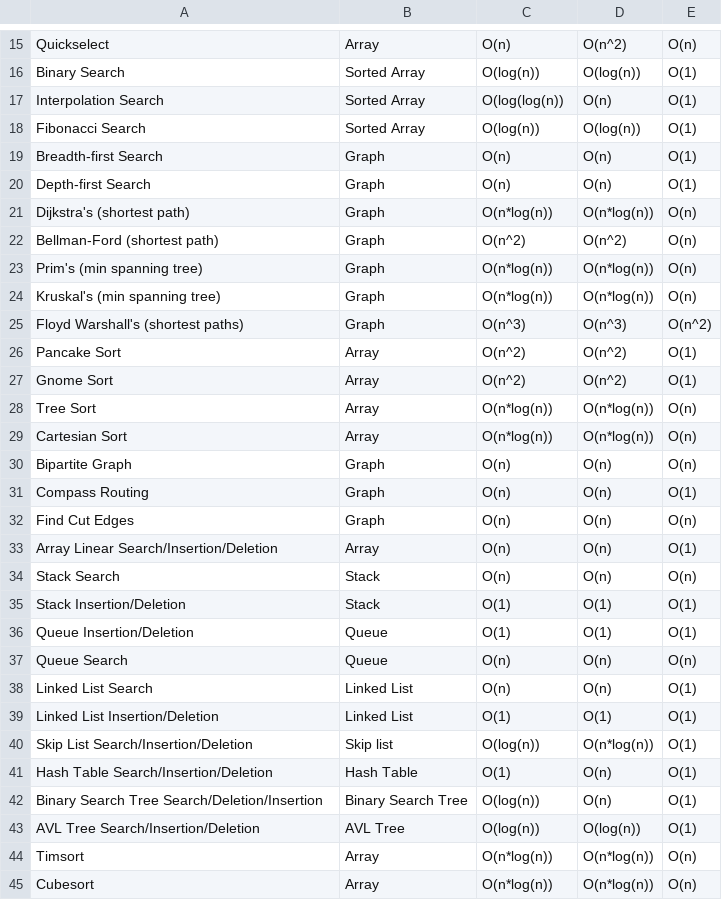
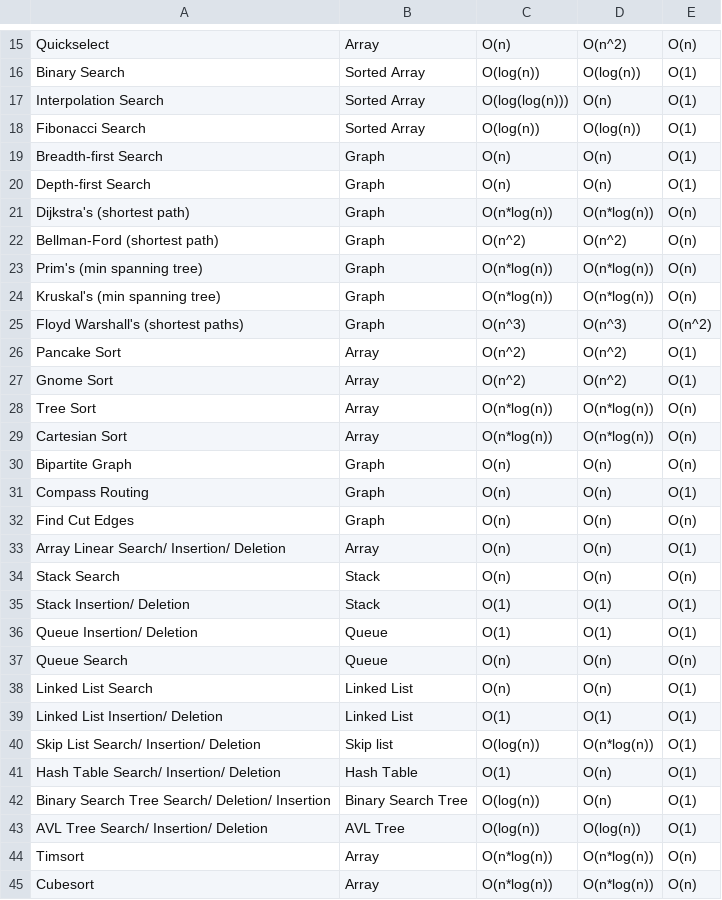
Before and after one commit to zachakin/syncshack-2022-project, a CSV file: algle/algos.csv, drawn as a sheet; only a part is shown, gaps mark what is left out.

```diff
--- a/algle/algos.csv
+++ b/algle/algos.csv
@@ -16,3 +16,3 @@ Quickselect,Array,O(n),O(n^2),O(n)
 Binary Search,Sorted Array,O(log(n)),O(log(n)),O(1)
-Interpolation Search,Sorted Array,O(log(log(n)),O(n),O(1)
+Interpolation Search,Sorted Array,O(log(log(n))),O(n),O(1)
 Fibonacci Search,Sorted Array,O(log(n)),O(log(n)),O(1)
@@ -32,13 +32,13 @@ Compass Routing,Graph,O(n),O(n),O(1)
 Find Cut Edges,Graph,O(n),O(n),O(n)
-Array Linear Search/Insertion/Deletion,Array,O(n),O(n),O(1)
+Array Linear Search/ Insertion/ Deletion,Array,O(n),O(n),O(1)
 Stack Search,Stack,O(n),O(n),O(n)
-Stack Insertion/Deletion,Stack,O(1),O(1),O(1)
-Queue Insertion/Deletion,Queue,O(1),O(1),O(1)
+Stack Insertion/ Deletion,Stack,O(1),O(1),O(1)
+Queue Insertion/ Deletion,Queue,O(1),O(1),O(1)
 Queue Search,Queue,O(n),O(n),O(n)
 Linked List Search,Linked List,O(n),O(n),O(1)
-Linked List Insertion/Deletion,Linked List,O(1),O(1),O(1)
-Skip List Search/Insertion/Deletion,Skip list,O(log(n)),O(n*log(n)),O(1)
-Hash Table Search/Insertion/Deletion,Hash Table,O(1),O(n),O(1)
-Binary Search Tree Search/Deletion/Insertion,Binary Search Tree,O(log(n)),O(n),O(1)
-AVL Tree Search/Insertion/Deletion,AVL Tree,O(log(n)),O(log(n)),O(1)
+Linked List Insertion/ Deletion,Linked List,O(1),O(1),O(1)
+Skip List Search/ Insertion/ Deletion,Skip list,O(log(n)),O(n*log(n)),O(1)
+Hash Table Search/ Insertion/ Deletion,Hash Table,O(1),O(n),O(1)
+Binary Search Tree Search/ Deletion/ Insertion,Binary Search Tree,O(log(n)),O(n),O(1)
+AVL Tree Search/ Insertion/ Deletion,AVL Tree,O(log(n)),O(log(n)),O(1)
 Timsort,Array,O(n*log(n)),O(n*log(n)),O(n)
```
Also changed, not shown: vegle/veggies.csv, 4 other files.
